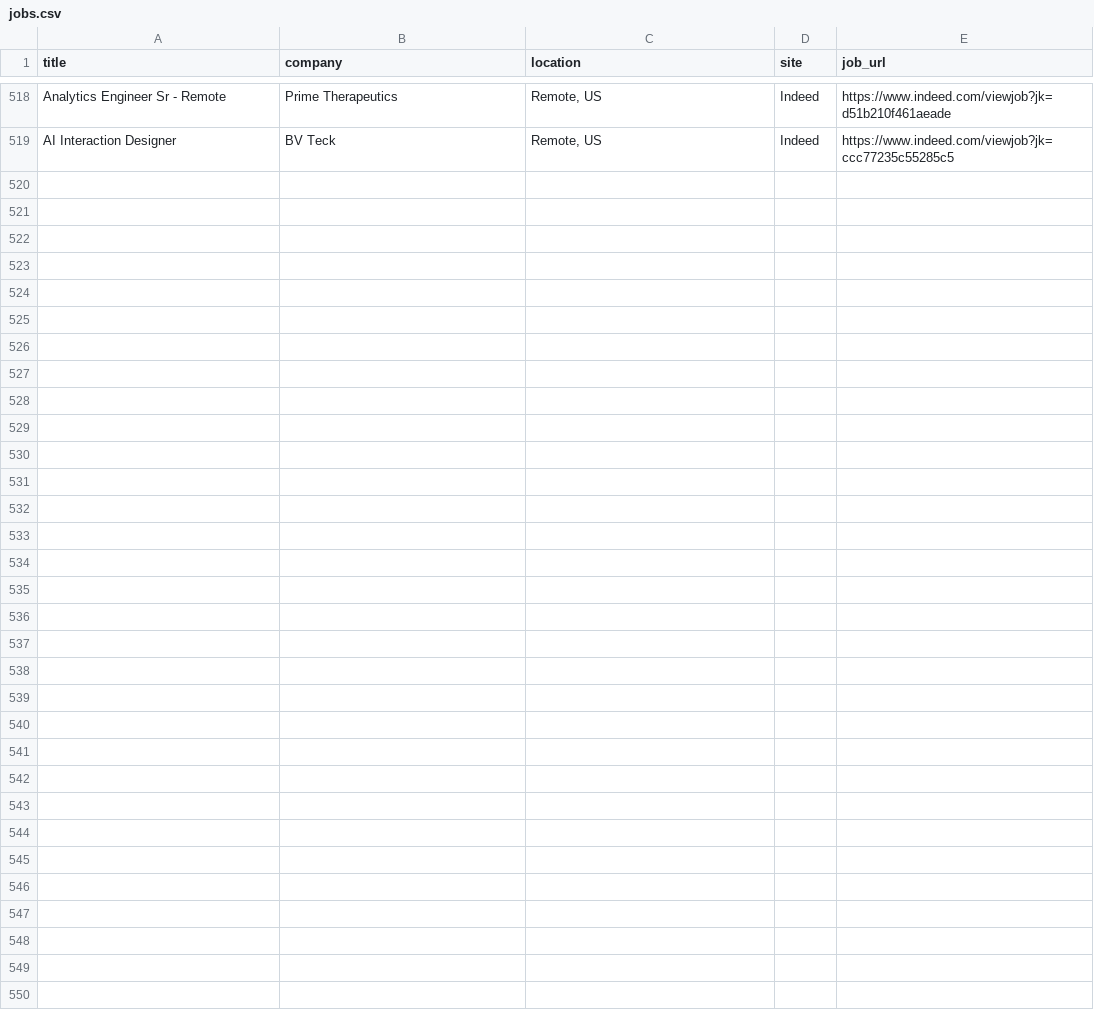
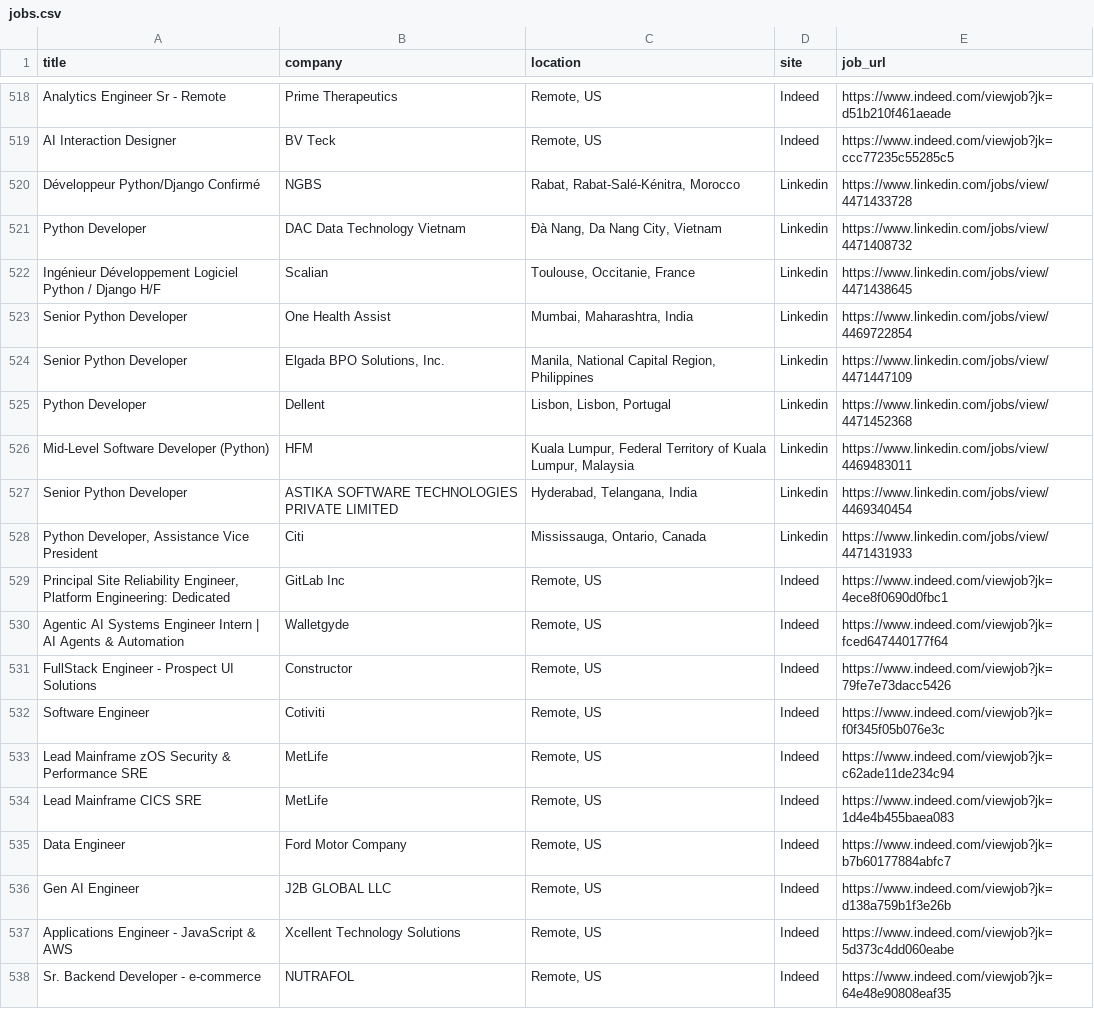
Before and after one commit to trpelka/job-scraper-bot, a CSV file: jobs.csv, drawn as a sheet; only a part is shown, gaps mark what is left out; the diff names each change by its address in the sheet, - before the commit and + after, or states it on an @@ line.

```diff
--- a/jobs.csv
+++ b/jobs.csv
+row 520: Développeur Python/Django Confirmé | NGBS | Rabat, Rabat-Salé-Kénitra, Morocco | Linkedin | https://www.linkedin.com/jobs/view/4471433728
+row 521: Python Developer | DAC Data Technology Vietnam | Đà Nang, Da Nang City, Vietnam | Linkedin | https://www.linkedin.com/jobs/view/4471408732
+row 522: Ingénieur Développement Logiciel Python / Django H/F | Scalian | Toulouse, Occitanie, France | Linkedin | https://www.linkedin.com/jobs/view/4471438645
+row 523: Senior Python Developer | One Health Assist | Mumbai, Maharashtra, India | Linkedin | https://www.linkedin.com/jobs/view/4469722854
+row 524: Senior Python Developer | Elgada BPO Solutions, Inc. | Manila, National Capital Region, Philippines | Linkedin | https://www.linkedin.com/jobs/view/4471447109
+row 525: Python Developer | Dellent | Lisbon, Lisbon, Portugal | Linkedin | https://www.linkedin.com/jobs/view/4471452368
+row 526: Mid-Level Software Developer (Python) | HFM | Kuala Lumpur, Federal Territory of Kuala Lumpur, Malaysia | Linkedin | https://www.linkedin.com/jobs/view/4469483011
+row 527: Senior Python Developer | ASTIKA SOFTWARE TECHNOLOGIES PRIVATE LIMITED | Hyderabad, Telangana, India | Linkedin | https://www.linkedin.com/jobs/view/4469340454
+row 528: Python Developer, Assistance Vice President | Citi | Mississauga, Ontario, Canada | Linkedin | https://www.linkedin.com/jobs/view/4471431933
+row 529: Principal Site Reliability Engineer, Platform Engineering: Dedicated | GitLab Inc | Remote, US | Indeed | https://www.indeed.com/viewjob?jk=4ece8f0690d0fbc1
+row 530: Agentic AI Systems Engineer Intern | AI Agents & Automation | Walletgyde | Remote, US | Indeed | https://www.indeed.com/viewjob?jk=fced647440177f64
+row 531: FullStack Engineer - Prospect UI Solutions | Constructor | Remote, US | Indeed | https://www.indeed.com/viewjob?jk=79fe7e73dacc5426
+row 532: Software Engineer | Cotiviti | Remote, US | Indeed | https://www.indeed.com/viewjob?jk=f0f345f05b076e3c
+row 533: Lead Mainframe zOS Security & Performance SRE | MetLife | Remote, US | Indeed | https://www.indeed.com/viewjob?jk=c62ade11de234c94
+row 534: Lead Mainframe CICS SRE | MetLife | Remote, US | Indeed | https://www.indeed.com/viewjob?jk=1d4e4b455baea083
+row 535: Data Engineer | Ford Motor Company | Remote, US | Indeed | https://www.indeed.com/viewjob?jk=b7b60177884abfc7
+row 536: Gen AI Engineer | J2B GLOBAL LLC | Remote, US | Indeed | https://www.indeed.com/viewjob?jk=d138a759b1f3e26b
+row 537: Applications Engineer - JavaScript & AWS | Xcellent Technology Solutions | Remote, US | Indeed | https://www.indeed.com/viewjob?jk=5d373c4dd060eabe
+row 538: Sr. Backend Developer - e-commerce | NUTRAFOL | Remote, US | Indeed | https://www.indeed.com/viewjob?jk=64e48e90808eaf35
```
Also changed, not shown: 1 other file.
